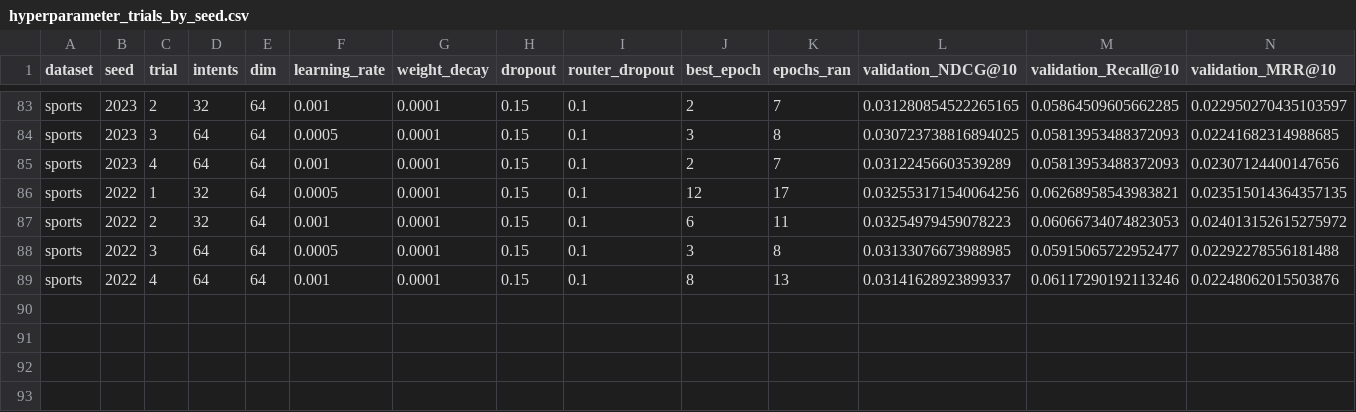
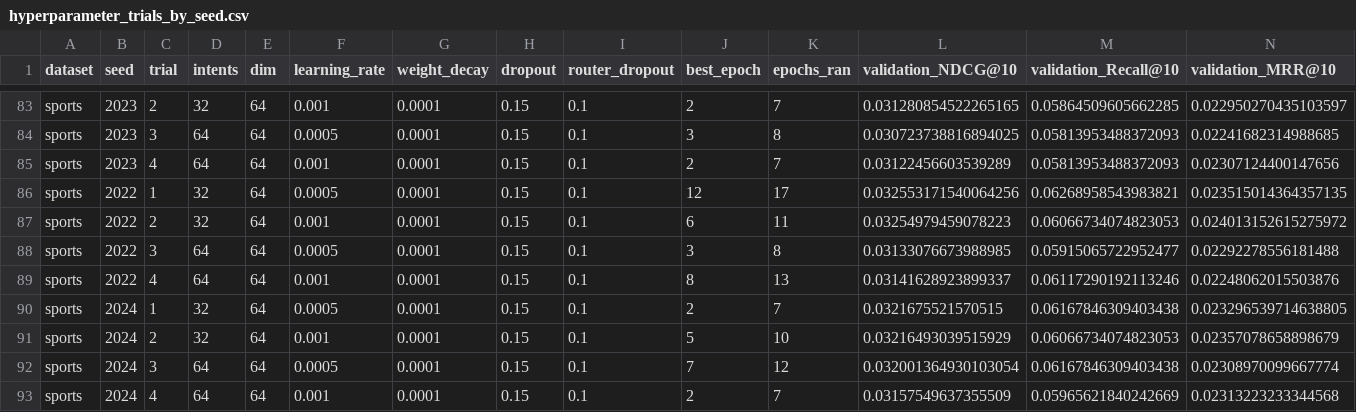
Before and after one commit to 1101909/FIR-MIC-MMREC-Cold, a CSV file: results/evidence/hyperparameter_trials_by_seed.csv, drawn as a sheet; only a part is shown, gaps mark what is left out; rows hold the shown columns only; the diff names each change by its address in the sheet, - before the commit and + after, or states it on an @@ line.

```diff
--- a/results/evidence/hyperparameter_trials_by_seed.csv
+++ b/results/evidence/hyperparameter_trials_by_seed.csv
+row 90: sports | 2024 | 1 | 32 | 64 | 0.0005 | 0.0001 | 0.15 | 0.1 | 2 | 7 | 0.0321675521570515 | 0.06167846309403438 | 0.023296539714638805
+row 91: sports | 2024 | 2 | 32 | 64 | 0.001 | 0.0001 | 0.15 | 0.1 | 5 | 10 | 0.03216493039515929 | 0.06066734074823053 | 0.02357078658898679
+row 92: sports | 2024 | 3 | 64 | 64 | 0.0005 | 0.0001 | 0.15 | 0.1 | 7 | 12 | 0.032001364930103054 | 0.06167846309403438 | 0.02308970099667774
+row 93: sports | 2024 | 4 | 64 | 64 | 0.001 | 0.0001 | 0.15 | 0.1 | 2 | 7 | 0.03157549637355509 | 0.05965621840242669 | 0.02313223233344568
```
Also changed, not shown: results/controlled_content/results_by_seed.csv, results/controlled_content/training_log.csv, 57 other files.
